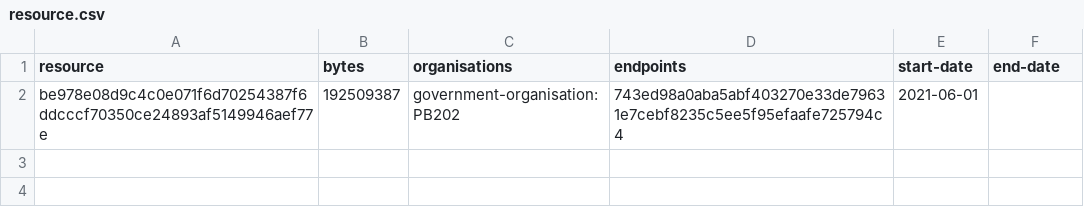
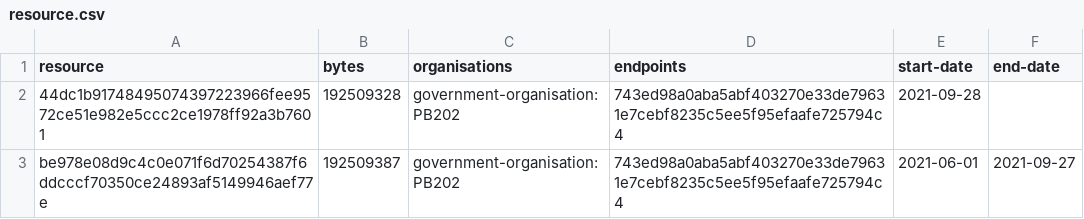
Before and after one commit to digital-land/special-area-of-conservation-collection, a CSV file: collection/resource.csv, drawn as a sheet.

```diff
--- a/collection/resource.csv
+++ b/collection/resource.csv
@@ -1,2 +1,3 @@
 resource,bytes,organisations,endpoints,start-date,end-date
-be978e08d9c4c0e071f6d70254387f6ddcccf70350ce24893af5149946aef77e,192509387,government-organisation:PB202,743ed98a0aba5abf403270e33de79631e7cebf8235c5ee5f95efaafe725794c4,2021-06-01,
+44dc1b91748495074397223966fee9572ce51e982e5ccc2ce1978ff92a3b7601,192509328,government-organisation:PB202,743ed98a0aba5abf403270e33de79631e7cebf8235c5ee5f95efaafe725794c4,2021-09-28,
+be978e08d9c4c0e071f6d70254387f6ddcccf70350ce24893af5149946aef77e,192509387,government-organisation:PB202,743ed98a0aba5abf403270e33de79631e7cebf8235c5ee5f95efaafe725794c4,2021-06-01,2021-09-27
```
Also changed, not shown: collection/log.csv, 1 other file.
